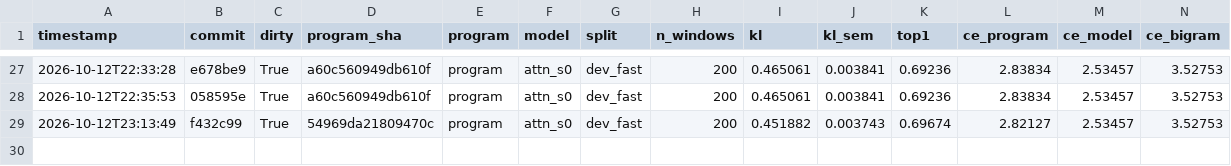
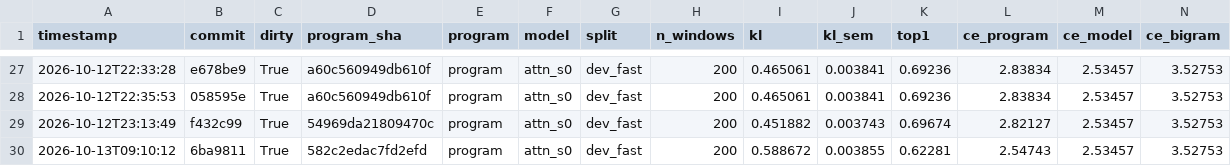
Before and after one commit to siphc/trlm, a CSV file: logs/iterations.csv, drawn as a sheet; only a part is shown, gaps mark what is left out; rows hold the shown columns only; the diff names each change by its address in the sheet, - before the commit and + after, or states it on an @@ line.

```diff
--- a/logs/iterations.csv
+++ b/logs/iterations.csv
+row 30: 2026-10-13T09:10:12 | 6ba9811 | True | 582c2edac7fd2efd | program | attn_s0 | dev_fast | 200 | 0.588672 | 0.003855 | 0.62281 | 2.54743 | 2.53457 | 3.52753
```
Also changed, not shown: 33 other files.
